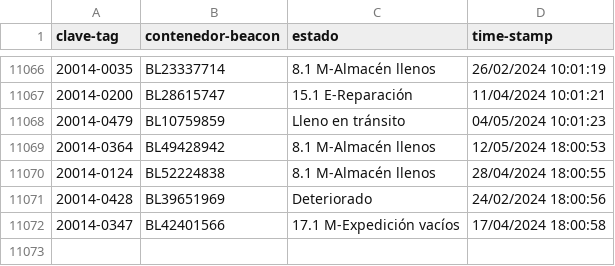
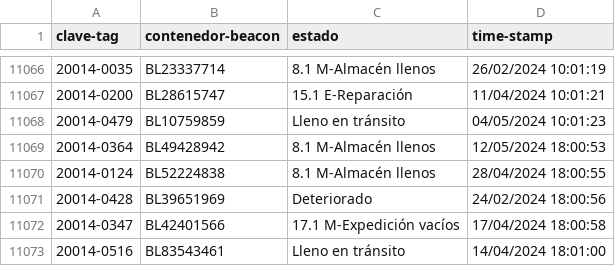
Before and after one commit to JavierNavaridasM/SmartContainerAUTO, a CSV file: DatosBLEAzure.csv, drawn as a sheet; only a part is shown, gaps mark what is left out.

```diff
--- a/DatosBLEAzure.csv
+++ b/DatosBLEAzure.csv
@@ -11072 +11072,2 @@ clave-tag,contenedor-beacon,estado,time-stamp
 20014-0347,BL42401566,17.1 M-Expedición vacíos,17/04/2024 18:00:58
+20014-0516,BL83543461,Lleno en tránsito,14/04/2024 18:01:00
```
Also changed, not shown: 1 other file.
